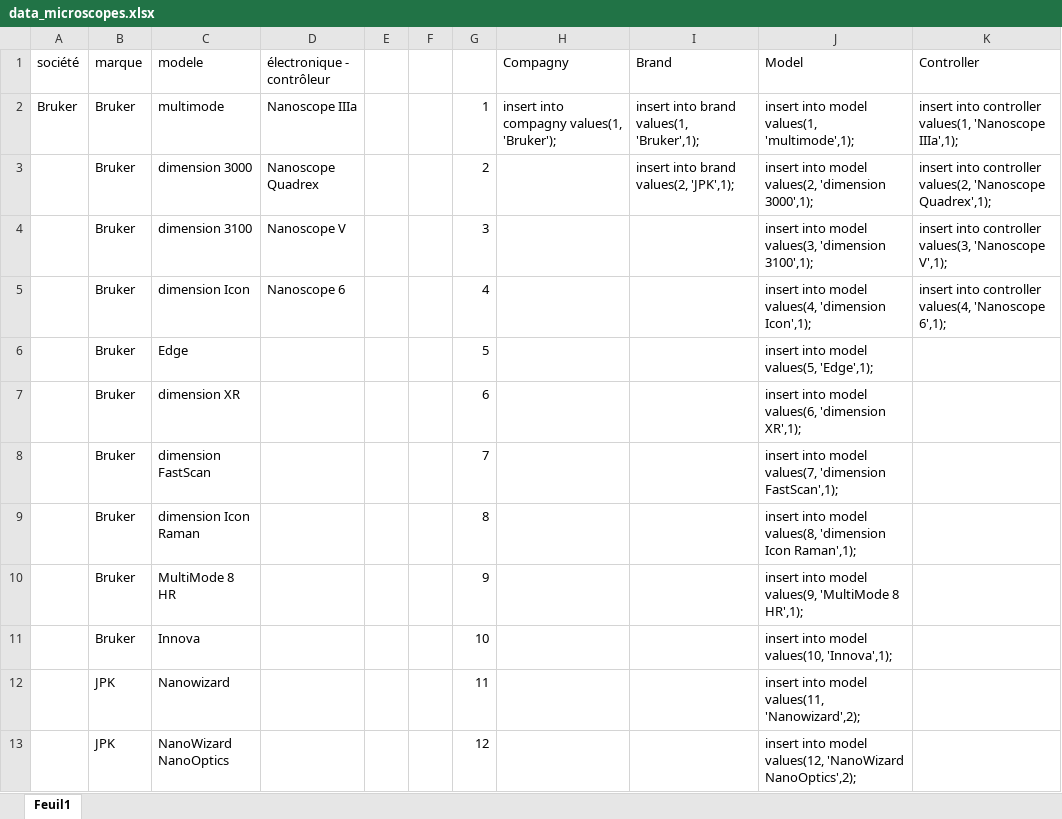
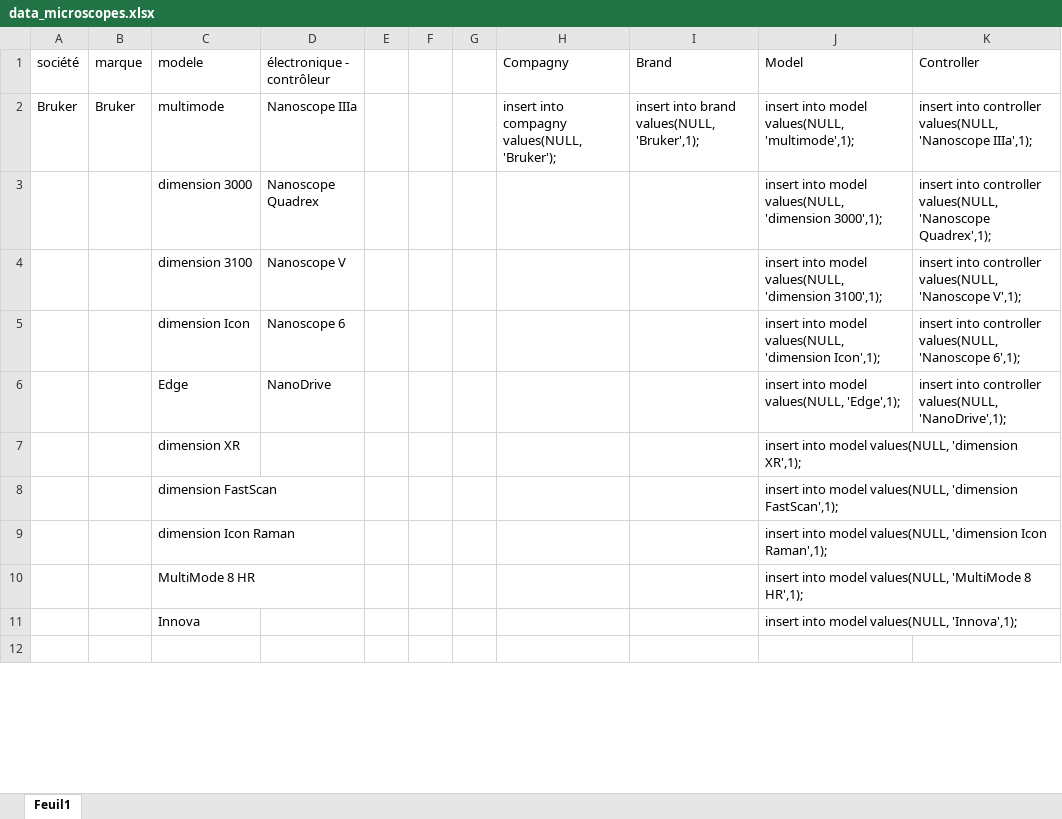
Before and after one commit to guiphaniel/Referencement-Microscopes-ReMiSoL, an Excel workbook: config/data_microscopes.xlsx, sheet Feuil1, drawn as a sheet; only a part is shown; the shorter side is filled out with more unchanged rows; values as stored, in another font and other column widths than the file's, no borders; removed rows and columns are numbered as before the commit, all else as after; the diff covers the shown part only; the diff names each change by its address in the sheet, - before the commit and + after, or states it on an @@ line.

```diff
--- a/config/data_microscopes.xlsx (sheet Feuil1)
+++ b/config/data_microscopes.xlsx (sheet Feuil1)
-G2: 1
+G2: (empty)
-H2 (Compagny): insert into compagny values(1, 'Bruker');
+H2 (Compagny): insert into compagny values(NULL, 'Bruker');
-I2 (Brand): insert into brand values(1, 'Bruker',1);
+I2 (Brand): insert into brand values(NULL, 'Bruker',1);
-J2 (Model): insert into model values(1, 'multimode',1);
+J2 (Model): insert into model values(NULL, 'multimode',1);
-K2 (Controller): …into controller values(1, 'Nanoscope IIIa',1);
+K2 (Controller): …into controller values(NULL, 'Nanoscope IIIa',1);
-B3:B11 (marque): Bruker
+B3:B11 (marque): (empty)
-G3: 2
+G3: (empty)
-I3 (Brand): insert into brand values(2, 'JPK',1);
+I3 (Brand): (empty)
-J3 (Model): …into model values(2, 'dimension 3000',1);
+J3 (Model): …into model values(NULL, 'dimension 3000',1);
-K3 (Controller): …into controller values(2, 'Nanoscope Quadrex',1);
+K3 (Controller): …into controller values(NULL, 'Nanoscope Quadrex',1);
-G4: 3
+G4: (empty)
-J4 (Model): …into model values(3, 'dimension 3100',1);
+J4 (Model): …into model values(NULL, 'dimension 3100',1);
-K4 (Controller): …into controller values(3, 'Nanoscope V',1);
+K4 (Controller): …into controller values(NULL, 'Nanoscope V',1);
-G5: 4
+G5: (empty)
-J5 (Model): …into model values(4, 'dimension Icon',1);
+J5 (Model): …into model values(NULL, 'dimension Icon',1);
-K5 (Controller): …into controller values(4, 'Nanoscope 6',1);
+K5 (Controller): …into controller values(NULL, 'Nanoscope 6',1);
-D6 (électronique - contrôleur): (empty)
+D6 (électronique - contrôleur): NanoDrive
-G6: 5
+G6: (empty)
-J6 (Model): insert into model values(5, 'Edge',1);
+J6 (Model): insert into model values(NULL, 'Edge',1);
-K6 (Controller): (empty)
+K6 (Controller): insert into controller values(NULL, 'NanoDrive',1);
-G7: 6
+G7: (empty)
-J7 (Model): …into model values(6, 'dimension XR',1);
+J7 (Model): …into model values(NULL, 'dimension XR',1);
-G8: 7
+G8: (empty)
-J8 (Model): …into model values(7, 'dimension FastScan',1);
+J8 (Model): …into model values(NULL, 'dimension FastScan',1);
-G9: 8
+G9: (empty)
-J9 (Model): …into model values(8, 'dimension Icon…
+J9 (Model): …into model values(NULL, 'dimension Icon…
-G10: 9
+G10: (empty)
-J10 (Model): …into model values(9, 'MultiMode 8…
+J10 (Model): …into model values(NULL, 'MultiMode 8…
-G11: 10
+G11: (empty)
-J11 (Model): insert into model values(10, 'Innova',1);
+J11 (Model): insert into model values(NULL, 'Innova',1);
-row 12:  | JPK | Nanowizard |  |  |  | 11 |  |  | insert into model values(11, 'Nanowizard',2);
-row 13:  | JPK | NanoWizard NanoOptics |  |  |  | 12 |  |  | insert into model values(12, 'NanoWizard NanoOptics',2);
```
Also changed, not shown: 36 added rows, 21 removed rows and 12 edited cells elsewhere in this sheet, 5 other files.
